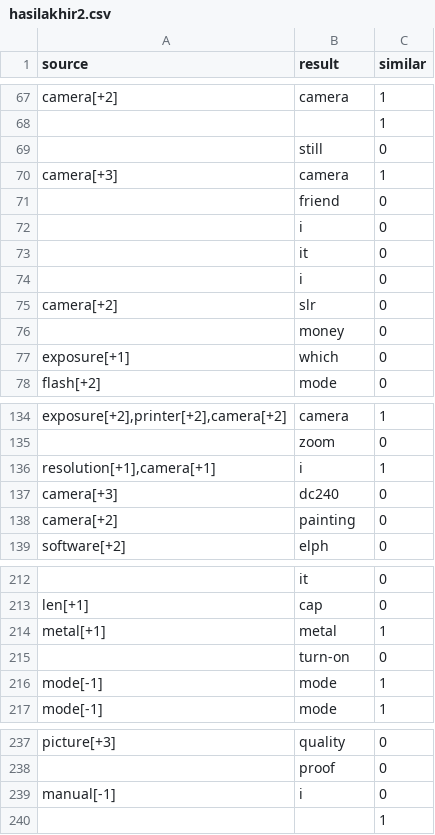
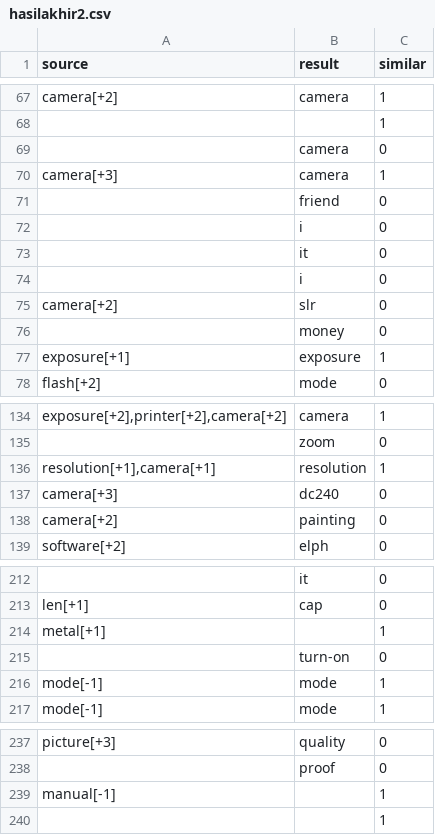
Before and after one commit to fakrypermana/Sentimen, a CSV file: hasilakhir2.csv, drawn as a sheet; only a part is shown, gaps mark what is left out; the diff covers the shown part only; the diff names each change by its address in the sheet, - before the commit and + after, or states it on an @@ line.

```diff
--- a/hasilakhir2.csv
+++ b/hasilakhir2.csv
-B69 (result): still
+B69 (result): camera
-B77 (result): which
+B77 (result): exposure
-C77 (similar): 0
+C77 (similar): 1
-B136 (result): i
+B136 (result): resolution
-B214 (result): metal
+B214 (result): (empty)
-B239 (result): i
+B239 (result): (empty)
-C239 (similar): 0
+C239 (similar): 1
```
Also changed, not shown: 4 added rows, 4 removed rows and 4 edited cells elsewhere in this file, 3 other files.
